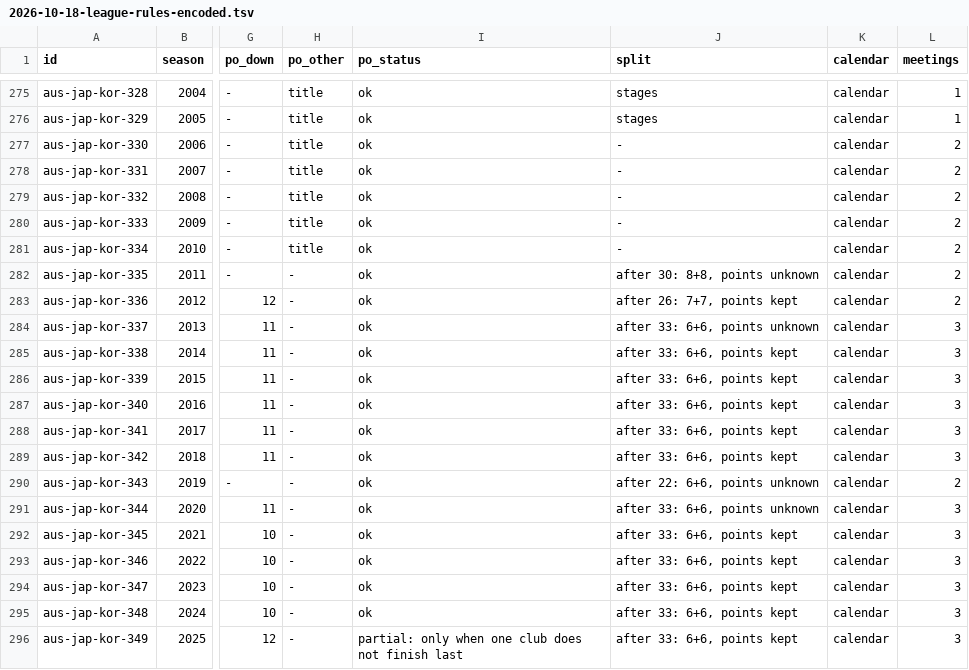
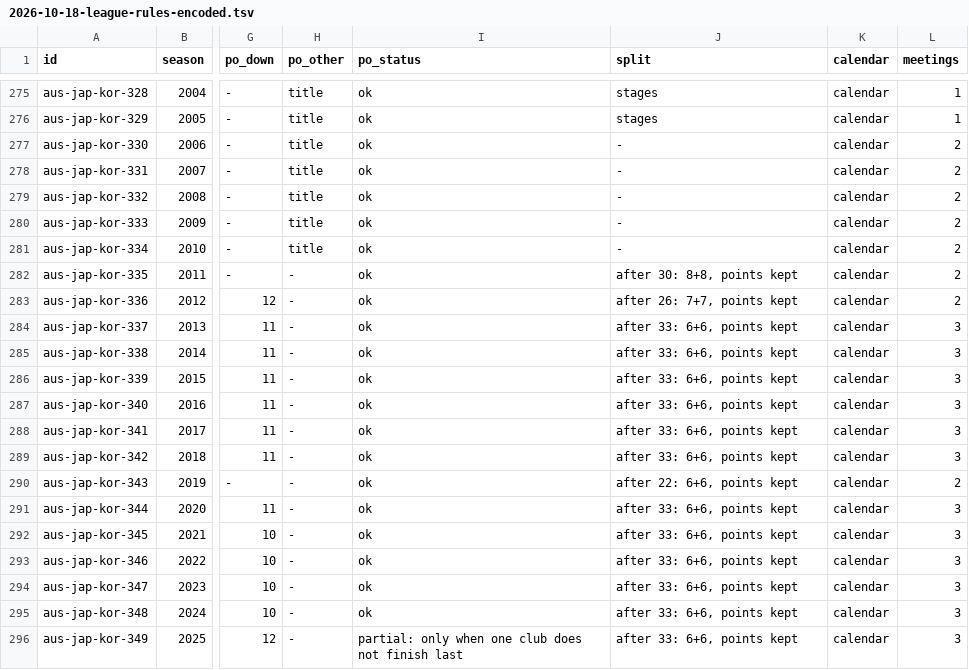
Before and after one commit to maxevans60/cm0102-bosman-edition, a TSV file: docs/research/2026-10-18-league-rules-encoded.tsv, drawn as a sheet; only a part is shown, gaps mark what is left out; the diff names each change by its address in the sheet, - before the commit and + after, or states it on an @@ line.

```diff
--- a/docs/research/2026-10-18-league-rules-encoded.tsv
+++ b/docs/research/2026-10-18-league-rules-encoded.tsv
-J282 (split): after 30: 8+8, points unknown
+J282 (split): after 30: 8+8, points kept
-J284 (split): after 33: 6+6, points unknown
+J284 (split): after 33: 6+6, points kept
-J290 (split): after 22: 6+6, points unknown
+J290 (split): after 22: 6+6, points kept
-J291 (split): after 33: 6+6, points unknown
+J291 (split): after 33: 6+6, points kept
```
Also changed, not shown: docs/research/rules-0.6.0/aus-jap-kor.tsv, 2 other files.
